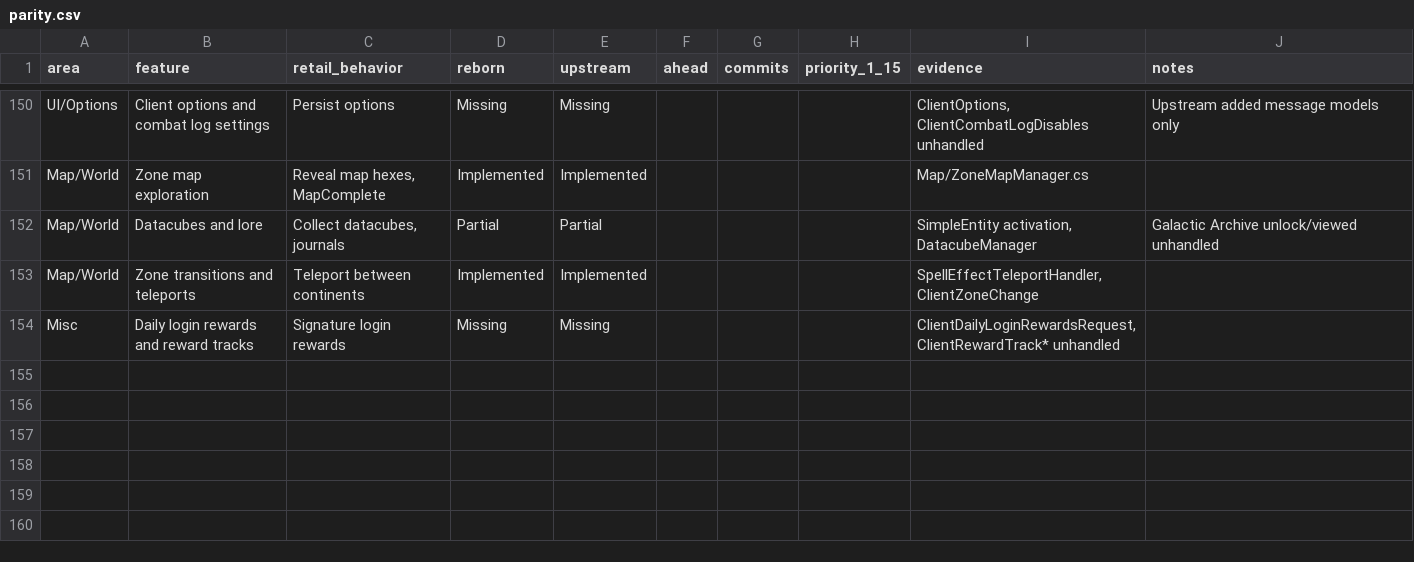
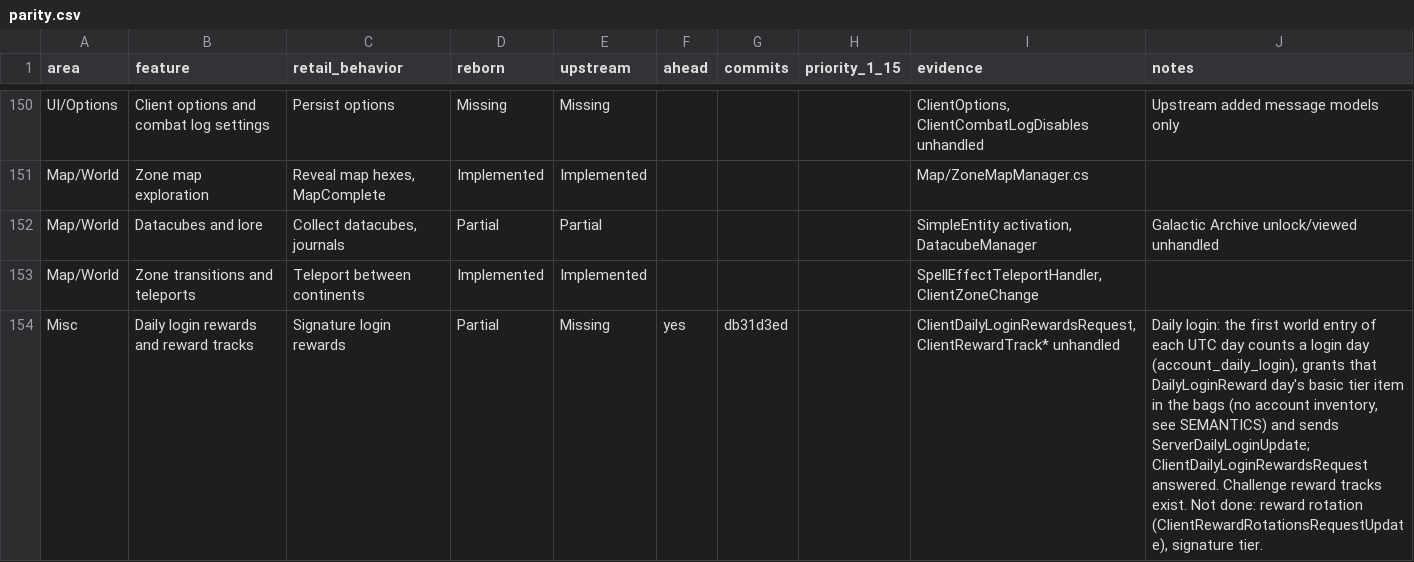
Before and after one commit to th3bluecarp/nexus-reborn, a CSV file: docs/reborn/parity.csv, drawn as a sheet; only a part is shown, gaps mark what is left out.

```diff
--- a/docs/reborn/parity.csv
+++ b/docs/reborn/parity.csv
@@ -153,2 +153,2 @@ Map/World,Datacubes and lore,"Collect datacubes, journals",Partial,Partial,,,,"S
 Map/World,Zone transitions and teleports,Teleport between continents,Implemented,Implemented,,,,"SpellEffectTeleportHandler, ClientZoneChange",
-Misc,Daily login rewards and reward tracks,Signature login rewards,Missing,Missing,,,,"ClientDailyLoginRewardsRequest, ClientRewardTrack* unhandled",
+Misc,Daily login rewards and reward tracks,Signature login rewards,Partial,Missing,yes,db31d3ed,,"ClientDailyLoginRewardsRequest, ClientRewardTrack* unhandled","Daily login: the first world entry of each UTC day counts a login day (account_daily_login), grants that DailyLoginReward day's basic tier item in the bags (no account inventory, see SEMANTICS) and sends ServerDailyLoginUpdate; ClientDailyLoginRewardsRequest answered. Challenge reward tracks exist. Not done: reward rotation (ClientRewardRotationsRequestUpdate), signature tier."
```
Also changed, not shown: 3 other files.
